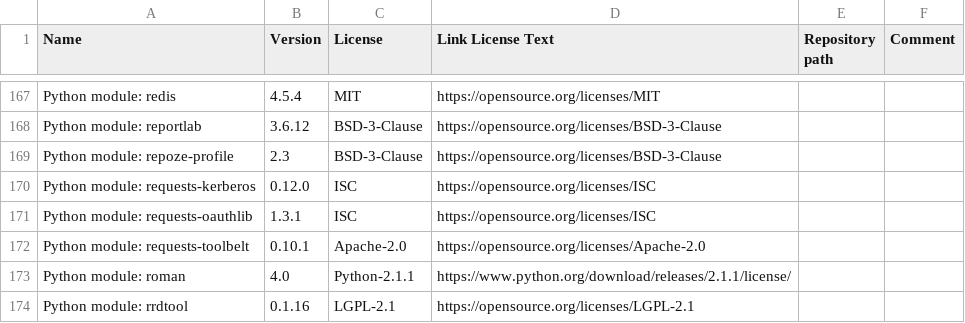
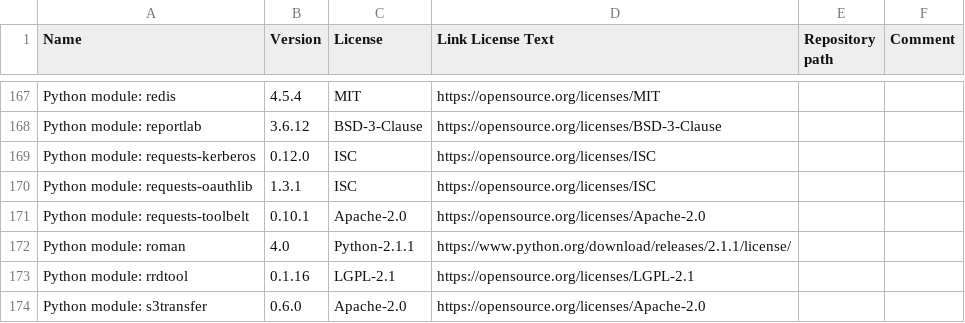
Before and after one commit to Checkmk/checkmk, a CSV file: omd/Licenses.csv, drawn as a sheet; only a part is shown, gaps mark what is left out; the shorter side is filled out with more unchanged rows; the diff names each change by its address in the sheet, - before the commit and + after, or states it on an @@ line.

Commit message:
remove remnants of repoze.profile
Change-Id: I5b8264d61a9fa827add20bc3a77b8115113ec099

```diff
--- a/omd/Licenses.csv
+++ b/omd/Licenses.csv
-row 169: Python module: repoze-profile | 2.3 | BSD-3-Clause | https://opensource.org/licenses/BSD-3-Clause
```
Also changed, not shown: 2 other files.
